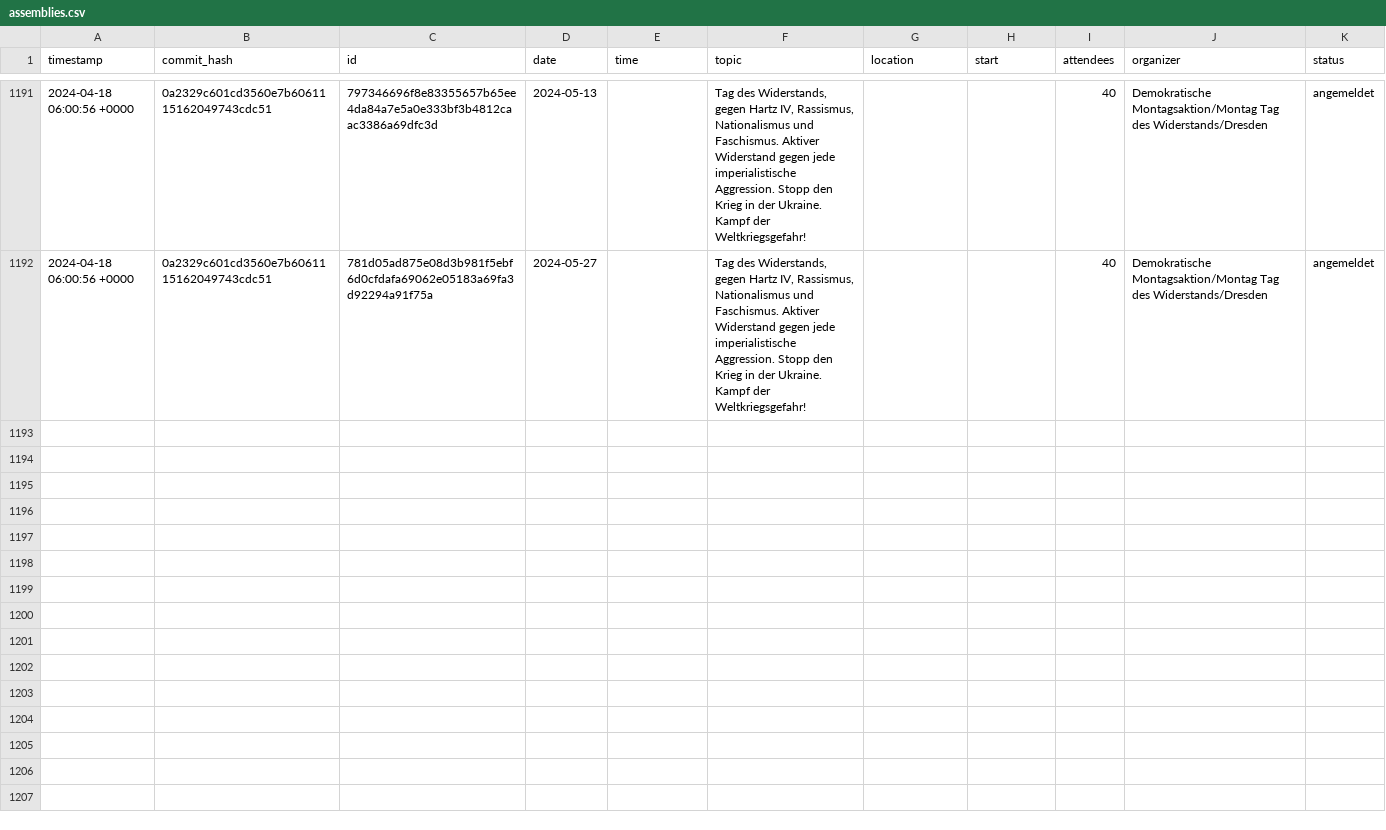
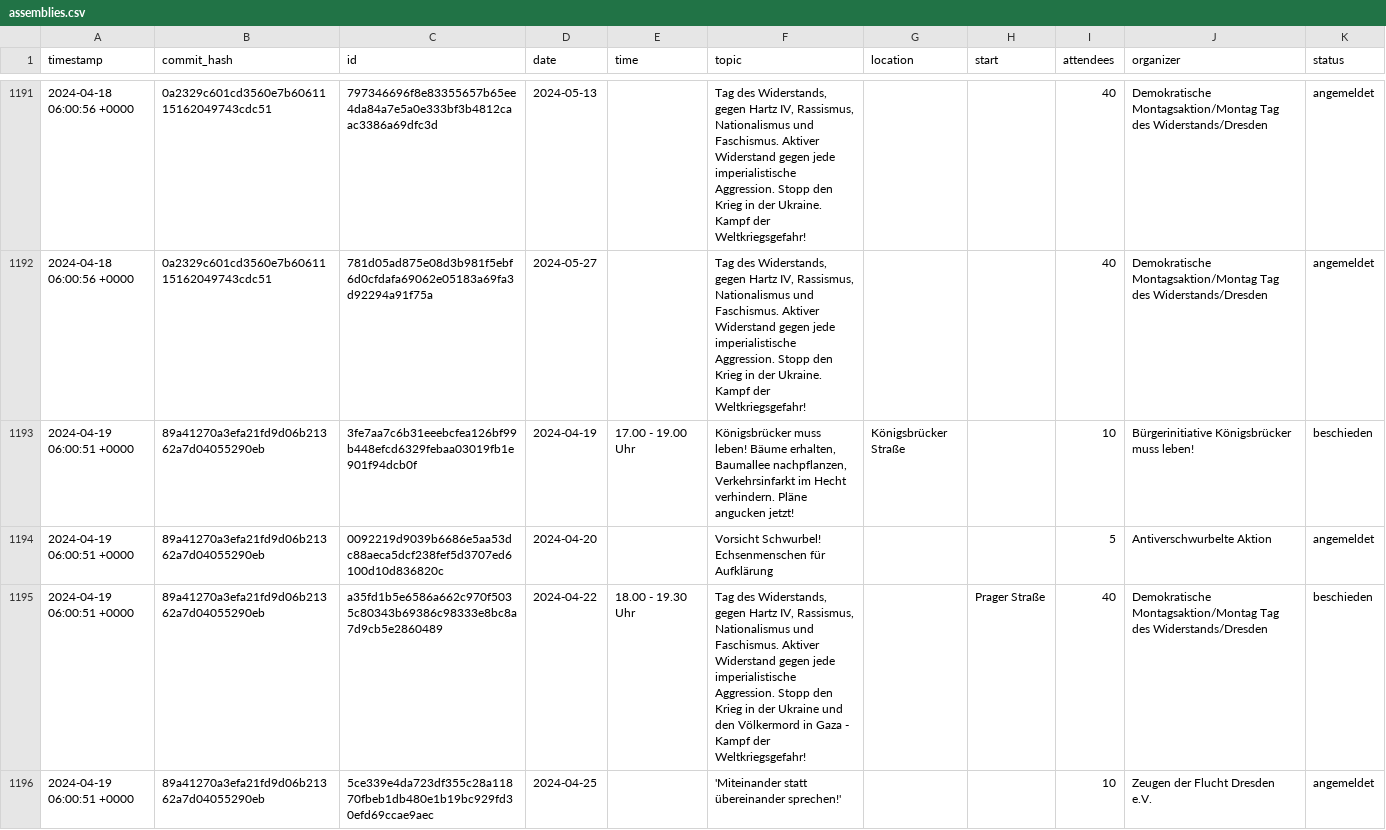
Before and after one commit to kiliankoe/versammlungen-in-dresden, a CSV file: assemblies.csv, drawn as a sheet; only a part is shown, gaps mark what is left out; the diff covers the shown part only.

```diff
--- a/assemblies.csv
+++ b/assemblies.csv
@@ -1192 +1192,5 @@ timestamp,commit_hash,id,date,time,topic,location,start,attendees,organizer,stat
 2024-04-18 06:00:56 +0000,0a2329c601cd3560e7b6061115162049743cdc51,781d05ad875e08d3b981f5ebf6d0cfdafa69062e05183a69fa3d92294a91f75a,2024-05-27,,"Tag des Widerstands, gegen Hartz IV, Rassismus, Nationalismus und Faschismus. Aktiver Widerstand gegen jede imperialistische Aggression. Stopp den Krieg in der Ukraine. Kampf der Weltkriegsgefahr! ",,,40,Demokratische Montagsaktion/Montag Tag des Widerstands/Dresden,angemeldet
+2024-04-19 06:00:51 +0000,89a41270a3efa21fd9d06b21362a7d04055290eb,3fe7aa7c6b31eeebcfea126bf99b448efcd6329febaa03019fb1e901f94dcb0f,2024-04-19,17.00 - 19.00 Uhr,"Königsbrücker muss leben! Bäume erhalten, Baumallee nachpflanzen, Verkehrsinfarkt im Hecht verhindern. Pläne angucken jetzt!",Königsbrücker Straße,,10,Bürgerinitiative Königsbrücker muss leben!,beschieden
+2024-04-19 06:00:51 +0000,89a41270a3efa21fd9d06b21362a7d04055290eb,0092219d9039b6686e5aa53dc88aeca5dcf238fef5d3707ed6100d10d836820c,2024-04-20,,Vorsicht Schwurbel! Echsenmenschen für Aufklärung,,,5,Antiverschwurbelte Aktion,angemeldet
+2024-04-19 06:00:51 +0000,89a41270a3efa21fd9d06b21362a7d04055290eb,a35fd1b5e6586a662c970f5035c80343b69386c98333e8bc8a7d9cb5e2860489,2024-04-22,18.00 - 19.30 Uhr,"Tag des Widerstands, gegen Hartz IV, Rassismus, Nationalismus und Faschismus. Aktiver Widerstand gegen jede imperialistische Aggression. Stopp den Krieg in der Ukraine und den Völkermord in Gaza - Kampf der Weltkriegsgefahr! ",,Prager Straße,40,Demokratische Montagsaktion/Montag Tag des Widerstands/Dresden,beschieden
+2024-04-19 06:00:51 +0000,89a41270a3efa21fd9d06b21362a7d04055290eb,5ce339e4da723df355c28a11870fbeb1db480e1b19bc929fd30efd69ccae9aec,2024-04-25,,'Miteinander statt übereinander sprechen!',,,10,Zeugen der Flucht Dresden e.V.,angemeldet
```
Also changed, not shown: 4 added rows elsewhere in this file.
